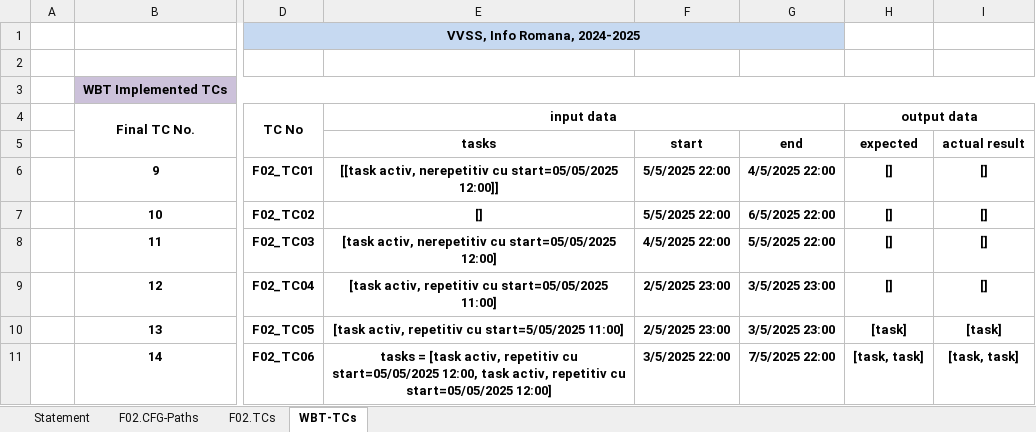
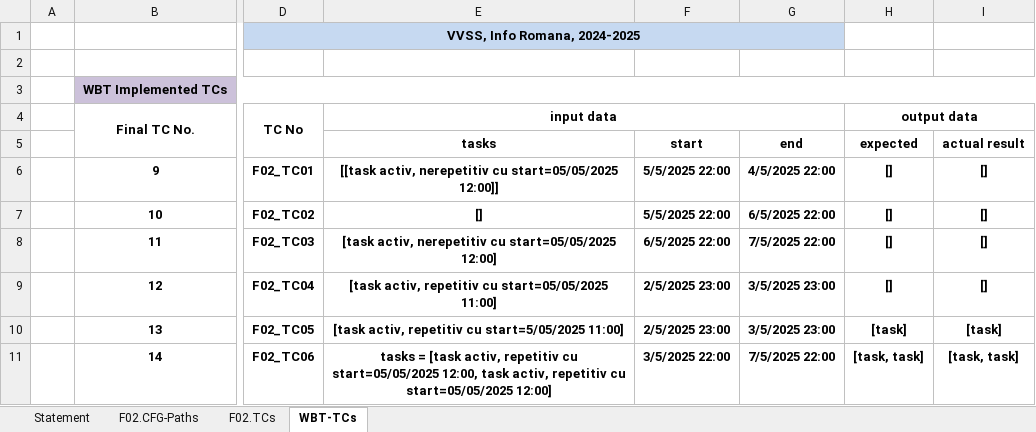
Before and after one commit to tudormihaita/vvss-tasks, an Excel workbook: Docs/Lab03/Lab03_WBT_TCs_Form.xlsx, sheet WBT-TCs, drawn as a sheet; only a part is shown, gaps mark what is left out; values as stored, in another font and other column widths than the file's, no borders; the diff names each change by its address in the sheet, - before the commit and + after, or states it on an @@ line.

```diff
--- a/Docs/Lab03/Lab03_WBT_TCs_Form.xlsx (sheet WBT-TCs)
+++ b/Docs/Lab03/Lab03_WBT_TCs_Form.xlsx (sheet WBT-TCs)
-F8: 4/5/2025 22:00
+F8: 6/5/2025 22:00
-G8: 5/5/2025 22:00
+G8: 7/5/2025 22:00
```
Also changed, not shown: sheet F02.TCs, 1 other file.
